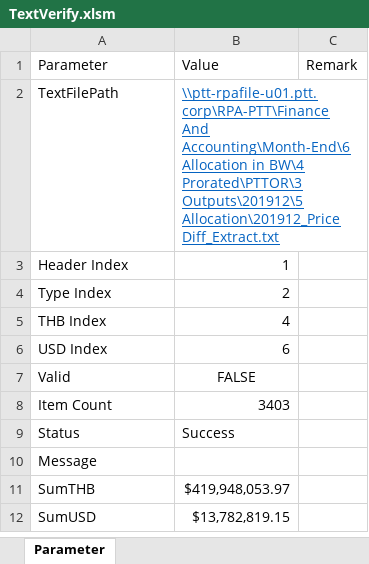
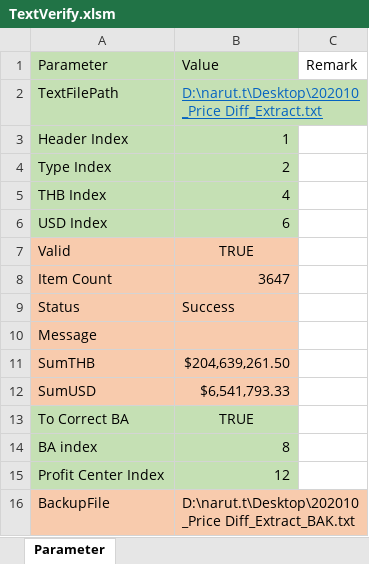
Before and after one commit to Lucyjung/Macro_VBA, an Excel workbook: MEC/TextVerify.xlsm, sheet Parameter, drawn as a sheet; values as stored, in another font and other column widths than the file's, no borders; charts and pictures not drawn; the diff names each change by its address in the sheet, - before the commit and + after, or states it on an @@ line.

```diff
--- a/MEC/TextVerify.xlsm (sheet Parameter)
+++ b/MEC/TextVerify.xlsm (sheet Parameter)
-A1:B6 fill: none
+A1:B6 fill: #C5E0B4
-B2: \\ptt-rpafile-u01.ptt.corp\RPA-PTT\Finance And Accounting\Month-End\6 Allocation in BW\4 Prorated\PTTOR\3 Outputs\201912\5 Allocation\201912_Price Diff_Extract.txt
+B2: D:\narut.t\Desktop\202010_Price Diff_Extract.txt
-A7:B12 fill: none
+A7:B12 fill: #F8CBAD
-B7: FALSE
+B7: TRUE
-B8: 3403
+B8: 3647
-B11: $419,948,053.97
+B11: $204,639,261.50
-B12: $13,782,819.15
+B12: $6,541,793.33
+row 13: To Correct BA | TRUE
+row 14: BA index | 8
+row 15: Profit Center Index | 12
+row 16: BackupFile | D:\narut.t\Desktop\202010_Price Diff_Extract_BAK.txt
```
Also changed, not shown: charts or pictures, MEC/Allocation_Macro.xlsm.
